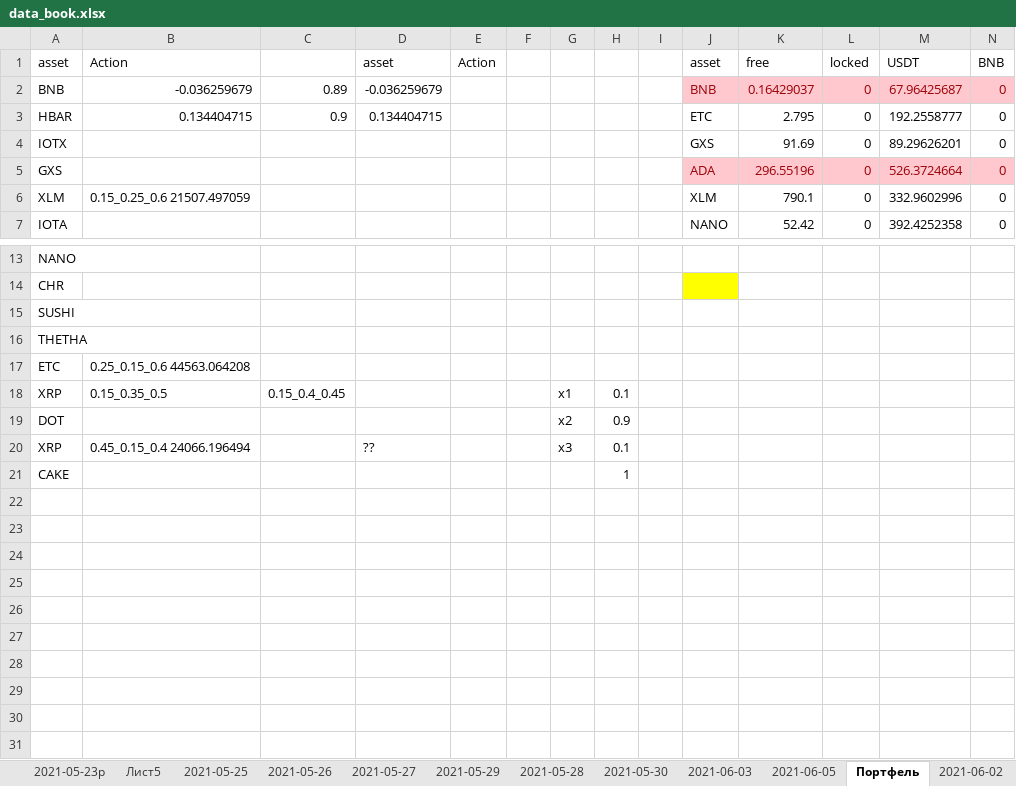
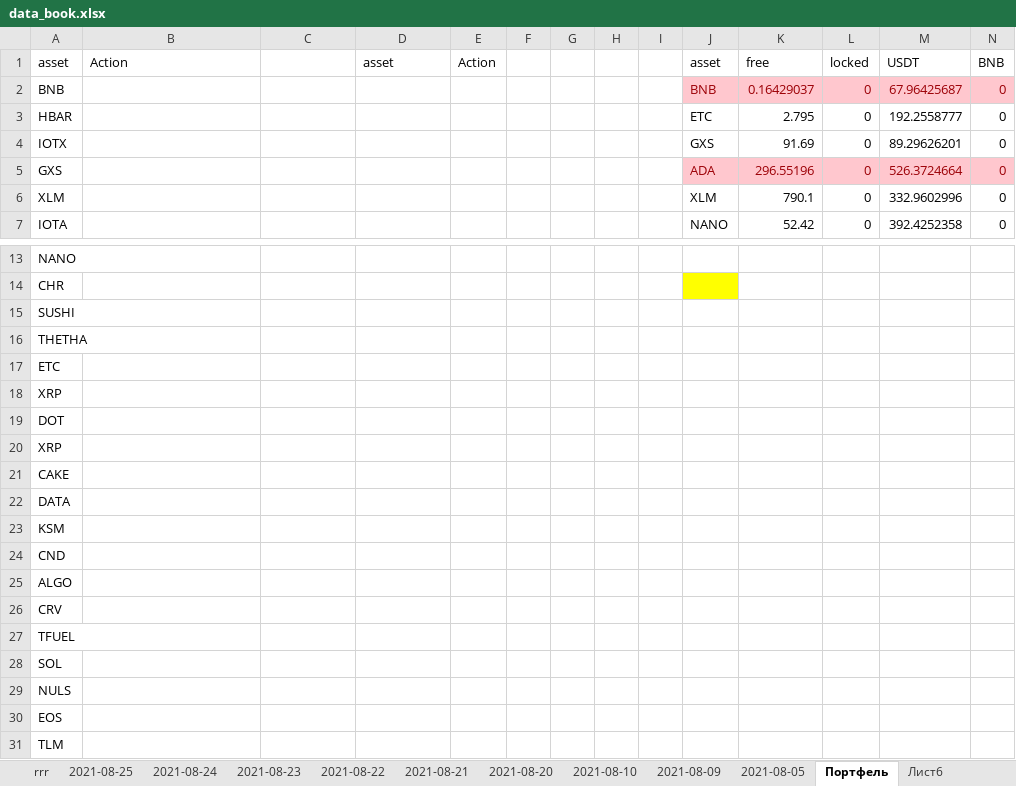
Before and after one commit to Profnastill/Binance, an Excel workbook: data_book.xlsx, sheet Портфель, drawn as a sheet; only a part is shown, gaps mark what is left out; values as stored, in another font and other column widths than the file's, no borders; rows hold the shown columns only; the diff names each change by its address in the sheet, - before the commit and + after, or states it on an @@ line.

```diff
--- a/data_book.xlsx (sheet Портфель)
+++ b/data_book.xlsx (sheet Портфель)
-sheet tab: 2021-05-23р
-sheet tab: Лист5
-sheet tab: 2021-05-25
-sheet tab: 2021-05-26
-sheet tab: 2021-05-27
-sheet tab: 2021-05-29
-sheet tab: 2021-05-28
-sheet tab: 2021-05-30
-sheet tab: 2021-06-03
-sheet tab: 2021-06-05
-sheet tab: 2021-06-02
+sheet tab: rrr
+sheet tab: 2021-08-25
+sheet tab: 2021-08-24
+sheet tab: 2021-08-23
+sheet tab: 2021-08-22
+sheet tab: 2021-08-21
+sheet tab: 2021-08-20
+sheet tab: 2021-08-10
+sheet tab: 2021-08-09
+sheet tab: 2021-08-05
-B2: -0.036259679
+B2: (empty)
-C2: 0.89
+C2: (empty)
-D2: -0.036259679
+D2: (empty)
-B3: 0.134404715
+B3: (empty)
-C3: 0.9
+C3: (empty)
-D3: 0.134404715
+D3: (empty)
-B6: 0.15_0.25_0.6 21507.497059
+B6: (empty)
-B17: 0.25_0.15_0.6 44563.064208
+B17: (empty)
-B18: 0.15_0.35_0.5
+B18: (empty)
-C18: 0.15_0.4_0.45
+C18: (empty)
-G18: x1
+G18: (empty)
-H18: 0.1
+H18: (empty)
-G19: x2
+G19: (empty)
-H19: 0.9
+H19: (empty)
-B20: 0.45_0.15_0.4 24066.196494
+B20: (empty)
-D20: ??
+D20: (empty)
-G20: x3
+G20: (empty)
-H20: 0.1
+H20: (empty)
-H21: 1
+H21: (empty)
+row 22: DATA
+row 23: KSM
+row 24: CND
+row 25: ALGO
+row 26: CRV
+row 27: TFUEL
+row 28: SOL
+row 29: NULS
+row 30: EOS
+row 31: TLM
```
Also changed, not shown: other sheet tabs, 8 other files.
